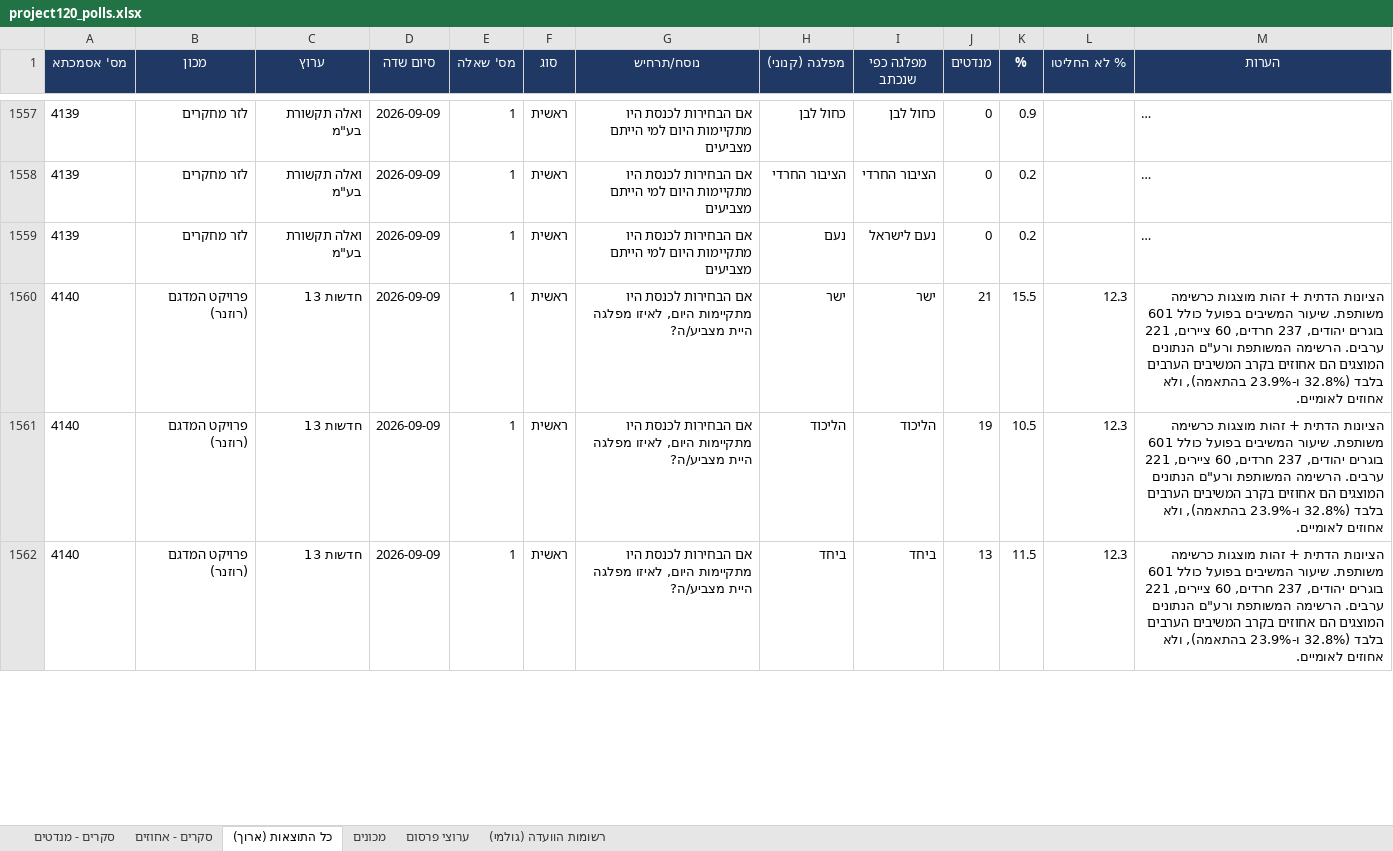
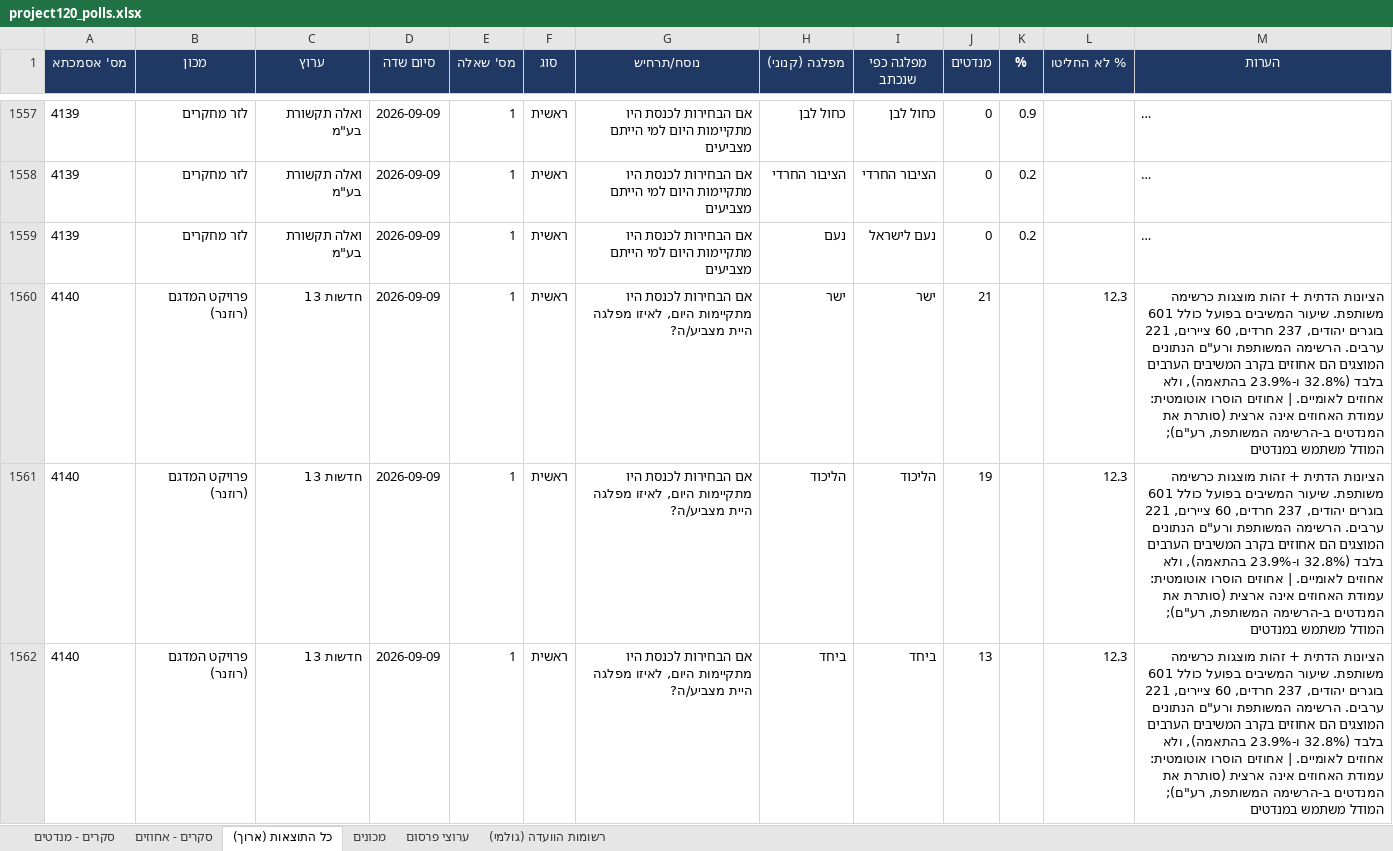
Before and after one commit to lautmanaha/project120, an Excel workbook: exports/project120_polls.xlsx, sheet כל התוצאות (ארוך), drawn as a sheet; only a part is shown, gaps mark what is left out; long unchanged cells end in …; values as stored, in another font and other column widths than the file's, no borders; the diff covers the shown part only; the diff names each change by its address in the sheet, - before the commit and + after, or states it on an @@ line.

```diff
--- a/exports/project120_polls.xlsx (sheet כל התוצאות (ארוך))
+++ b/exports/project120_polls.xlsx (sheet כל התוצאות (ארוך))
-K1560 (%): 15.5
+K1560 (%): (empty)
-M1560:M1562 (הערות): …אחוזים לאומיים.
+M1560:M1562 (הערות): …אחוזים לאומיים. | אחוזים הוסרו אוטומטית: עמודת האחוזים אינה ארצית (סותרת את המנדטים ב-הרשימה המשותפת, רע"ם); המודל משתמש במנדטים
-K1561 (%): 10.5
+K1561 (%): (empty)
-K1562 (%): 11.5
+K1562 (%): (empty)
```
Also changed, not shown: 18 edited cells elsewhere in this sheet, sheet סקרים - אחוזים, 4 other files.
